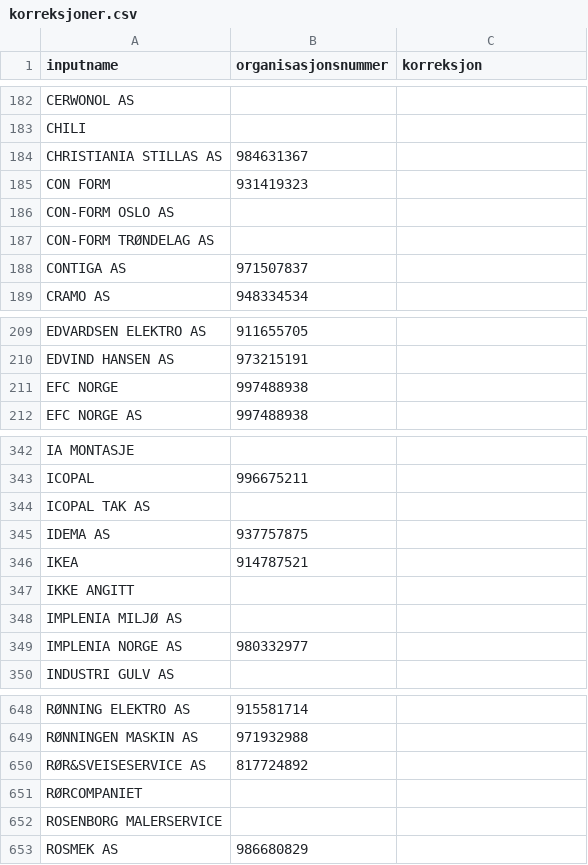
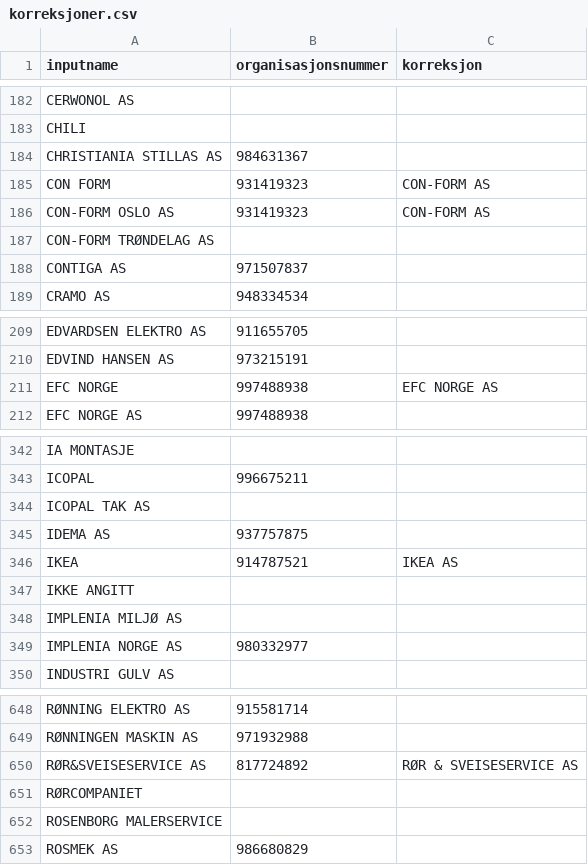
Before and after one commit to digibuilder/korreksjoner, a CSV file: korreksjoner.csv, drawn as a sheet; only a part is shown, gaps mark what is left out.

Commit message:
demoed corrections

```diff
--- a/korreksjoner.csv
+++ b/korreksjoner.csv
@@ -184,4 +184,4 @@ CHILI;;
 CHRISTIANIA STILLAS AS;984631367;
-CON FORM;931419323;
-CON-FORM OSLO AS;;
+CON FORM;931419323;CON-FORM AS
+CON-FORM OSLO AS;931419323;CON-FORM AS
 CON-FORM TRØNDELAG AS;;
@@ -210,3 +210,3 @@ EDVARDSEN ELEKTRO AS;911655705;
 EDVIND HANSEN AS;973215191;
-EFC NORGE;997488938;
+EFC NORGE;997488938;EFC NORGE AS
 EFC NORGE AS;997488938;
@@ -345,3 +345,3 @@ ICOPAL TAK AS;;
 IDEMA AS;937757875;
-IKEA;914787521;
+IKEA;914787521;IKEA AS
 IKKE ANGITT;;
@@ -649,3 +649,3 @@ RØNNING ELEKTRO AS;915581714;
 RØNNINGEN MASKIN AS;971932988;
-RØR&SVEISESERVICE AS;817724892;
+RØR&SVEISESERVICE AS;817724892;RØR & SVEISESERVICE AS
 RØRCOMPANIET;;
```
